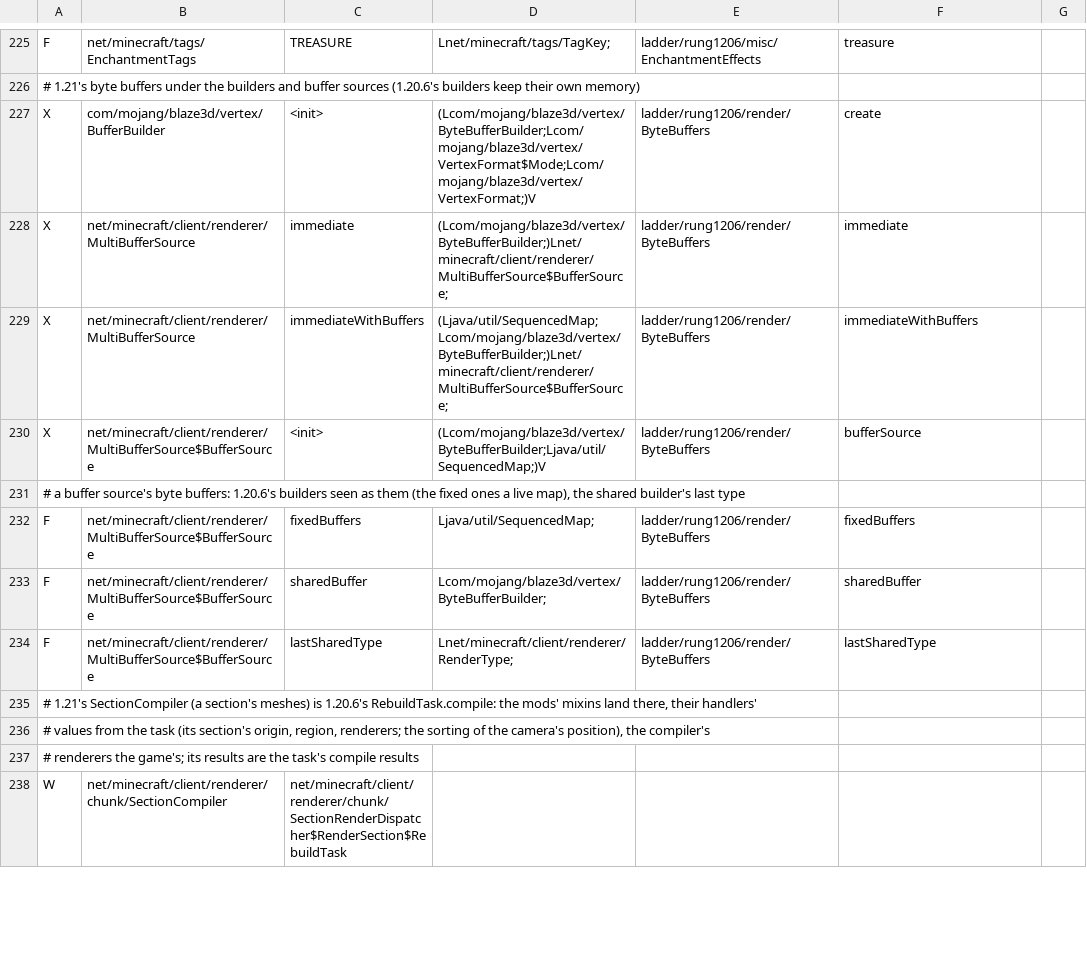
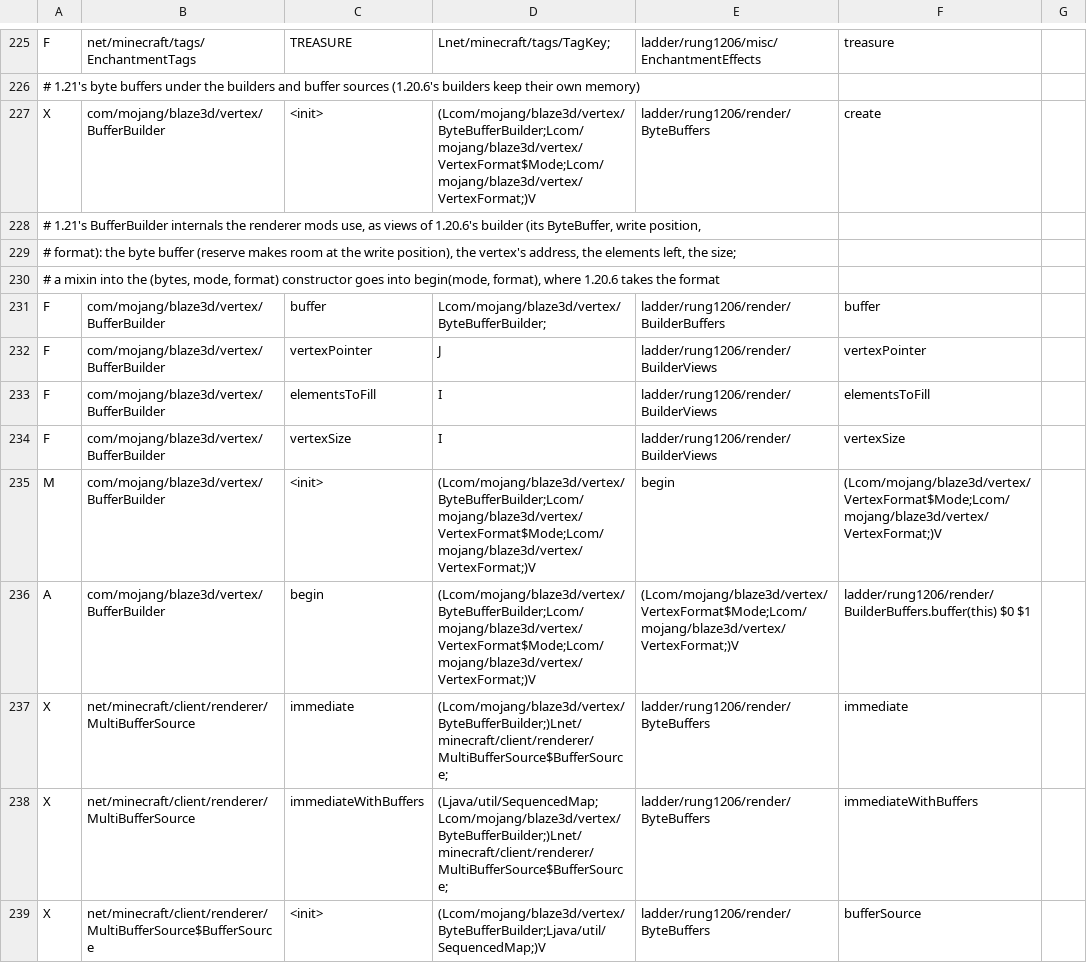
Before and after one commit to Xponer2/translator, a TSV file: adapters_1_20_6/src/main/resources/ladder-rules.tsv, drawn as a sheet; only a part is shown, gaps mark what is left out; the shorter side is filled out with more unchanged rows; the diff names each change by its address in the sheet, - before the commit and + after, or states it on an @@ line.

```diff
--- a/adapters_1_20_6/src/main/resources/ladder-rules.tsv
+++ b/adapters_1_20_6/src/main/resources/ladder-rules.tsv
+row 228: # 1.21's BufferBuilder internals the renderer mods use, as views of 1.20.6's builder (its ByteBuffer, write position,
+row 229: # format): the byte buffer (reserve makes room at the write position), the vertex's address, the elements left, the size;
+row 230: # a mixin into the (bytes, mode, format) constructor goes into begin(mode, format), where 1.20.6 takes the format
+row 231: F | com/mojang/blaze3d/vertex/BufferBuilder | buffer | Lcom/mojang/blaze3d/vertex/ByteBufferBuilder; | ladder/rung1206/render/BuilderBuffers | buffer
+row 232: F | com/mojang/blaze3d/vertex/BufferBuilder | vertexPointer | J | ladder/rung1206/render/BuilderViews | vertexPointer
+row 233: F | com/mojang/blaze3d/vertex/BufferBuilder | elementsToFill | I | ladder/rung1206/render/BuilderViews | elementsToFill
+row 234: F | com/mojang/blaze3d/vertex/BufferBuilder | vertexSize | I | ladder/rung1206/render/BuilderViews | vertexSize
+row 235: M | com/mojang/blaze3d/vertex/BufferBuilder | <init> | (Lcom/mojang/blaze3d/vertex/ByteBufferBuilder;Lcom/mojang/blaze3d/vertex/VertexFormat$Mode;Lcom/mojang/blaze3d/vertex/VertexFormat;)V | begin | (Lcom/mojang/blaze3d/vertex/VertexFormat$Mode;Lcom/mojang/blaze3d/vertex/VertexFormat;)V
+row 236: A | com/mojang/blaze3d/vertex/BufferBuilder | begin | (Lcom/mojang/blaze3d/vertex/ByteBufferBuilder;Lcom/mojang/blaze3d/vertex/VertexFormat$Mode;Lcom/mojang/blaze3d/vertex/VertexFormat;)V | (Lcom/mojang/blaze3d/vertex/VertexFormat$Mode;Lcom/mojang/blaze3d/vertex/VertexFormat;)V | ladder/rung1206/render/BuilderBuffers.buffer(this) $0 $1
```
Also changed, not shown: 3 other files.
